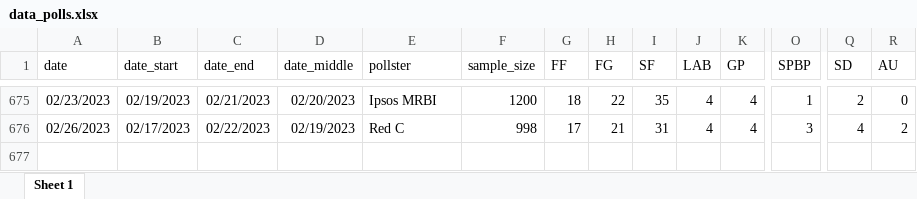
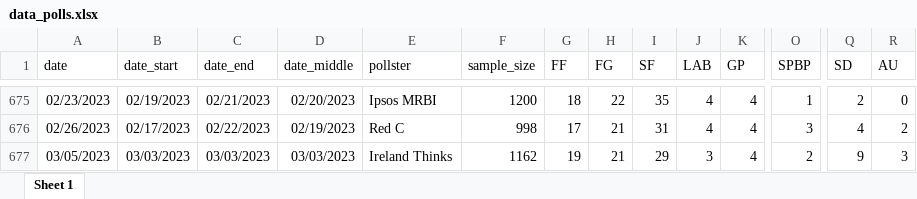
Before and after one commit to Irish-Polling-Indicator/ipi-data, an Excel workbook: data_polls.xlsx, sheet Sheet 1, drawn as a sheet; only a part is shown, gaps mark what is left out; values as stored, in another font and other column widths than the file's, no borders; rows hold the shown columns only; the diff names each change by its address in the sheet, - before the commit and + after, or states it on an @@ line.

```diff
--- a/data_polls.xlsx (sheet Sheet 1)
+++ b/data_polls.xlsx (sheet Sheet 1)
+row 677: 03/05/2023 | 03/03/2023 | 03/03/2023 | 03/03/2023 | Ireland Thinks | 1162 | 19 | 21 | 29 | 3 | 4 | 2 | 9 | 3
```
Also changed, not shown: 7 other files.
